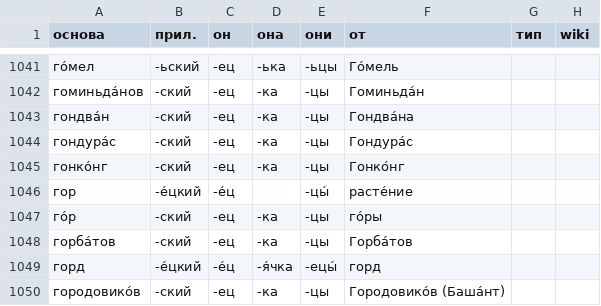
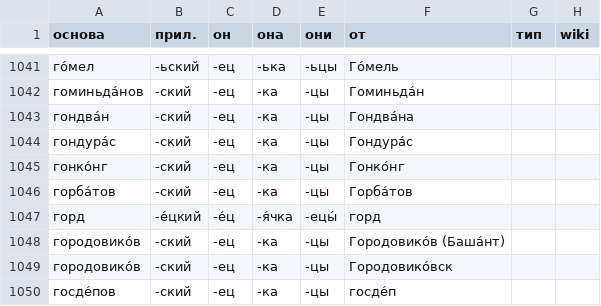
Before and after one commit to bzaar/demonyms, a TSV file: -jets.tsv, drawn as a sheet; only a part is shown, gaps mark what is left out; the shorter side is filled out with more unchanged rows.

Commit message:
Remove горец, горка

```diff
--- a/-jets.tsv
+++ b/-jets.tsv
@@ -1045,4 +1045,2 @@
 гонко́нг	-ский	-ец	-ка	-цы	Гонко́нг		
-гор	-е́цкий	-е́ц		-цы́	расте́ние		
-го́р	-ский	-ец	-ка	-цы	го́ры		
 горба́тов	-ский	-ец	-ка	-цы	Горба́тов		
```
